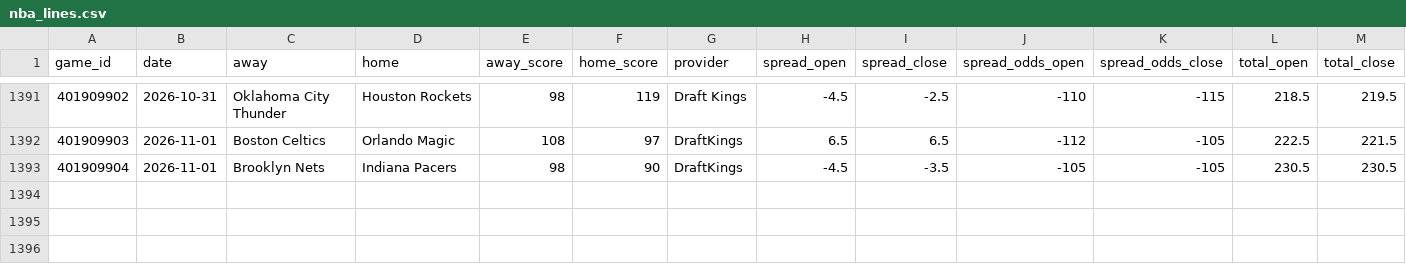
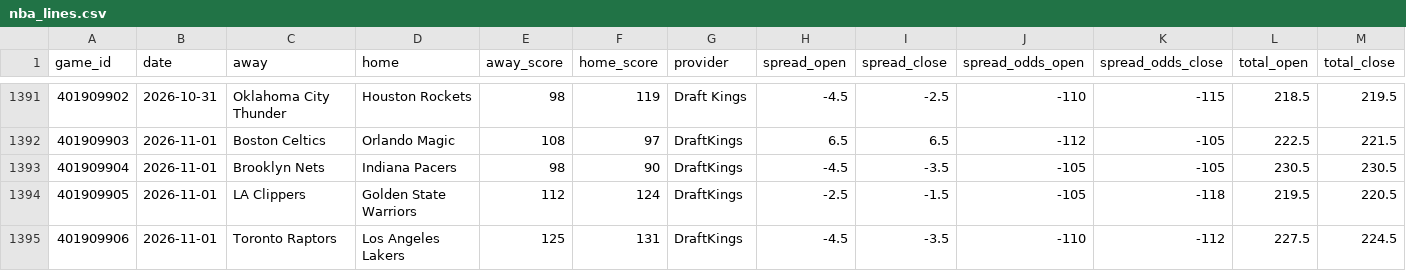
Before and after one commit to danreed001-droid/sport, a CSV file: data/raw/nba_lines.csv, drawn as a sheet; only a part is shown, gaps mark what is left out; rows hold the shown columns only; the diff names each change by its address in the sheet, - before the commit and + after, or states it on an @@ line.

```diff
--- a/data/raw/nba_lines.csv
+++ b/data/raw/nba_lines.csv
+row 1394: 401909905 | 2026-11-01 | LA Clippers | Golden State Warriors | 112 | 124 | DraftKings | -2.5 | -1.5 | -105 | -118 | 219.5 | 220.5
+row 1395: 401909906 | 2026-11-01 | Toronto Raptors | Los Angeles Lakers | 125 | 131 | DraftKings | -4.5 | -3.5 | -110 | -112 | 227.5 | 224.5
```
Also changed, not shown: data/raw/master_nba_scores.csv, data/raw/master_ncaab_scores.csv, 18 other files.
